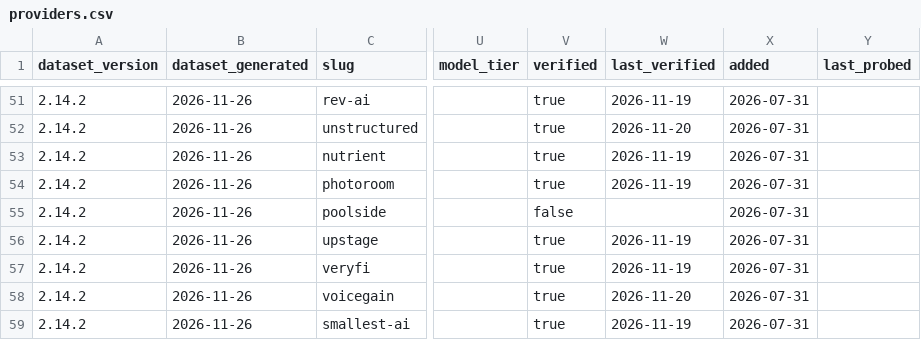
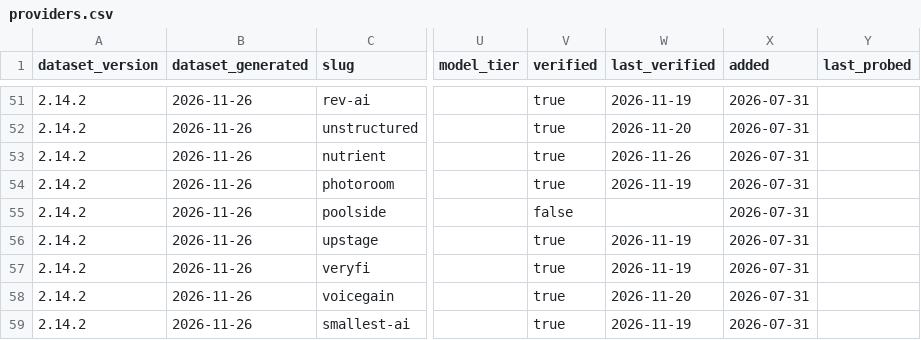
Before and after one commit to pacocartones/free-llm-api-hub, a CSV file: site/providers.csv, drawn as a sheet; only a part is shown, gaps mark what is left out; the diff covers the shown part only; the diff names each change by its address in the sheet, - before the commit and + after, or states it on an @@ line.

```diff
--- a/site/providers.csv
+++ b/site/providers.csv
-W53 (last_verified): 2026-11-19
+W53 (last_verified): 2026-11-26
```
Also changed, not shown: 9 edited cells elsewhere in this file, 14 other files.
